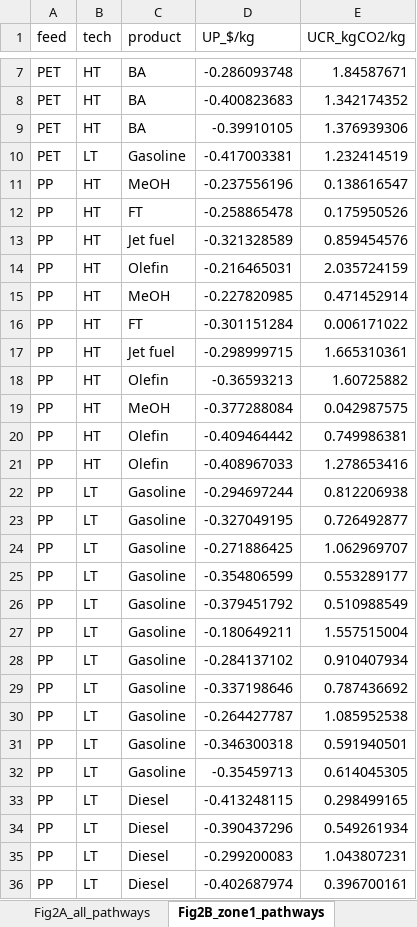
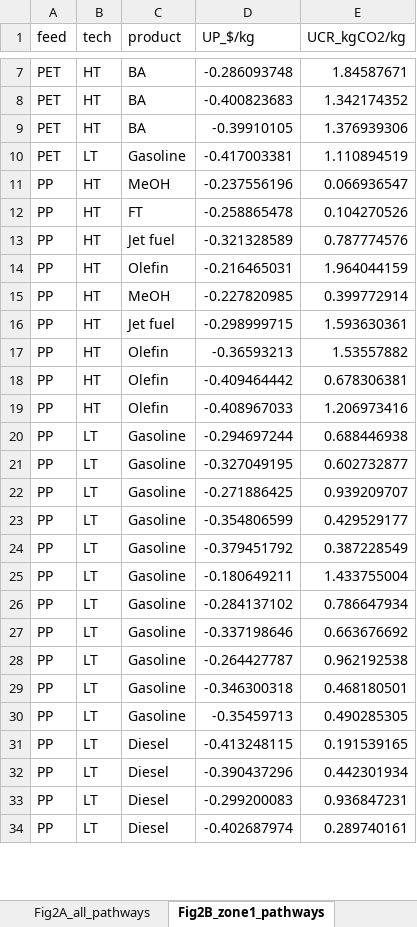
Before and after one commit to jwc9487-commits/plastic-upcycling-energy-transition, an Excel workbook: data/source_data/Source_Data.xlsx, sheet Fig2B_zone1_pathways, drawn as a sheet; only a part is shown, gaps mark what is left out; values as stored, in another font and other column widths than the file's, no borders; removed rows and columns are numbered as before the commit, all else as after; the diff covers the shown part only; the diff names each change by its address in the sheet, - before the commit and + after, or states it on an @@ line.

```diff
--- a/data/source_data/Source_Data.xlsx (sheet Fig2B_zone1_pathways)
+++ b/data/source_data/Source_Data.xlsx (sheet Fig2B_zone1_pathways)
-E10 (UCR_kgCO2/kg): 1.232414519
+E10 (UCR_kgCO2/kg): 1.110894519
-E11 (UCR_kgCO2/kg): 0.138616547
+E11 (UCR_kgCO2/kg): 0.066936547
-E12 (UCR_kgCO2/kg): 0.175950526
+E12 (UCR_kgCO2/kg): 0.104270526
-E13 (UCR_kgCO2/kg): 0.859454576
+E13 (UCR_kgCO2/kg): 0.787774576
-E14 (UCR_kgCO2/kg): 2.035724159
+E14 (UCR_kgCO2/kg): 1.964044159
-E15 (UCR_kgCO2/kg): 0.471452914
+E15 (UCR_kgCO2/kg): 0.399772914
-row 16: PP | HT | FT | -0.301151284 | 0.006171022
-E16 (UCR_kgCO2/kg): 1.665310361
+E16 (UCR_kgCO2/kg): 1.593630361
-E17 (UCR_kgCO2/kg): 1.60725882
+E17 (UCR_kgCO2/kg): 1.53557882
-row 19: PP | HT | MeOH | -0.377288084 | 0.042987575
-E18 (UCR_kgCO2/kg): 0.749986381
+E18 (UCR_kgCO2/kg): 0.678306381
-E19 (UCR_kgCO2/kg): 1.278653416
+E19 (UCR_kgCO2/kg): 1.206973416
-E20 (UCR_kgCO2/kg): 0.812206938
+E20 (UCR_kgCO2/kg): 0.688446938
-E21 (UCR_kgCO2/kg): 0.726492877
+E21 (UCR_kgCO2/kg): 0.602732877
-E22 (UCR_kgCO2/kg): 1.062969707
+E22 (UCR_kgCO2/kg): 0.939209707
-E23 (UCR_kgCO2/kg): 0.553289177
+E23 (UCR_kgCO2/kg): 0.429529177
-E24 (UCR_kgCO2/kg): 0.510988549
+E24 (UCR_kgCO2/kg): 0.387228549
-E25 (UCR_kgCO2/kg): 1.557515004
+E25 (UCR_kgCO2/kg): 1.433755004
-E26 (UCR_kgCO2/kg): 0.910407934
+E26 (UCR_kgCO2/kg): 0.786647934
-E27 (UCR_kgCO2/kg): 0.787436692
+E27 (UCR_kgCO2/kg): 0.663676692
-E28 (UCR_kgCO2/kg): 1.085952538
+E28 (UCR_kgCO2/kg): 0.962192538
-E29 (UCR_kgCO2/kg): 0.591940501
+E29 (UCR_kgCO2/kg): 0.468180501
-E30 (UCR_kgCO2/kg): 0.614045305
+E30 (UCR_kgCO2/kg): 0.490285305
-E31 (UCR_kgCO2/kg): 0.298499165
+E31 (UCR_kgCO2/kg): 0.191539165
-E32 (UCR_kgCO2/kg): 0.549261934
+E32 (UCR_kgCO2/kg): 0.442301934
-E33 (UCR_kgCO2/kg): 1.043807231
+E33 (UCR_kgCO2/kg): 0.936847231
-E34 (UCR_kgCO2/kg): 0.396700161
+E34 (UCR_kgCO2/kg): 0.289740161
```
Also changed, not shown: 1 removed row and 49 edited cells elsewhere in this sheet, sheet Fig5_condition_maps, sheet Fig4AB_pathways_by_scenario, sheet Fig2A_all_pathways, sheet FigS7-3_env_lines, sheet Fig3C_share_vs_carbon_price, sheet Fig6C_electrified, 14 more sheets, other sheet tabs, 52 other files.
